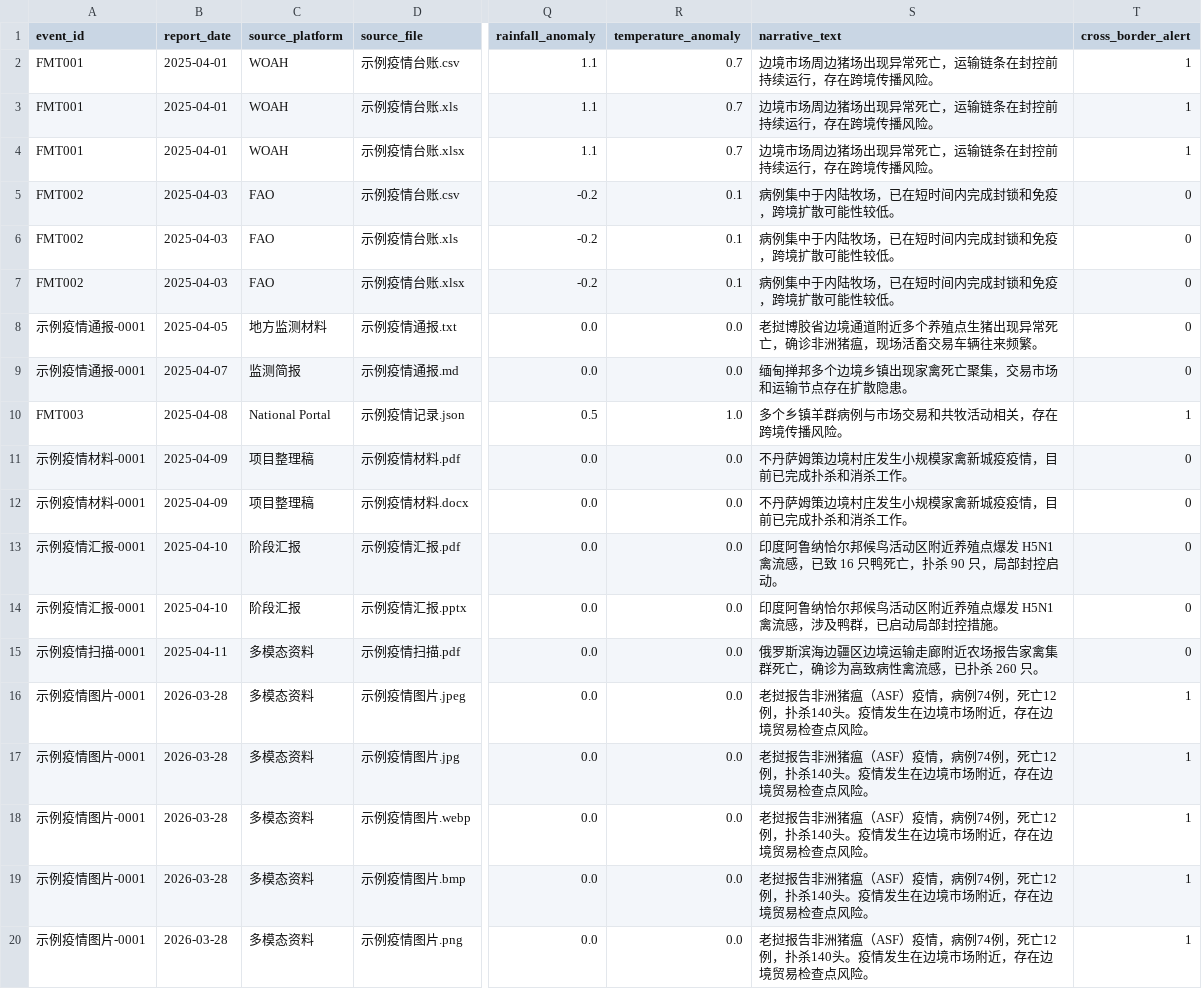
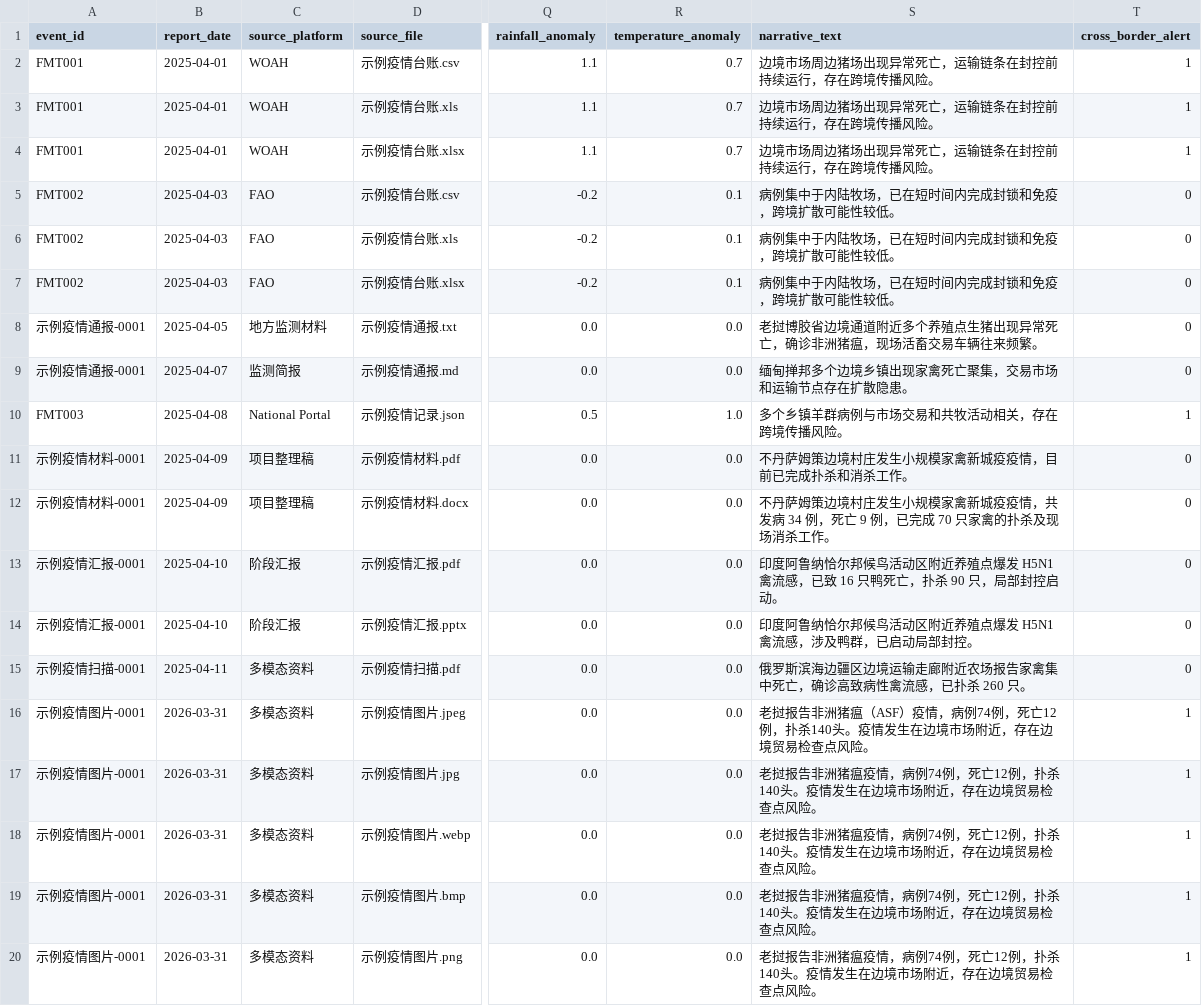
Before and after one commit to MOPELotus/sxau-computer-homework-project-lotus, a CSV file: artifacts/latest/standardized_dataset.csv, drawn as a sheet; only a part is shown, gaps mark what is left out; the diff names each change by its address in the sheet, - before the commit and + after, or states it on an @@ line.

```diff
--- a/artifacts/latest/standardized_dataset.csv
+++ b/artifacts/latest/standardized_dataset.csv
-S12 (narrative_text): …疫疫情，目前已完成扑杀和消杀工作…
+S12 (narrative_text): …疫疫情，共发病 34 例，死亡 9 例，已完成 70 只家禽的扑杀及现场消杀工作…
-S14 (narrative_text): 印度阿鲁纳恰尔邦候鸟活动区附近养殖点爆发 H5N1 禽流感，涉及鸭群，已启动局部封控措施。
+S14 (narrative_text): 印度阿鲁纳恰尔邦候鸟活动区附近养殖点爆发 H5N1 禽流感，涉及鸭群，已启动局部封控。
-S15 (narrative_text): …告家禽集群死亡，确诊为高致病性…
+S15 (narrative_text): …告家禽集中死亡，确诊高致病性…
-B16:B20 (report_date): 2026-03-28
+B16:B20 (report_date): 2026-03-31
-S17:S20 (narrative_text): …非洲猪瘟（ASF）疫情，病…
+S17:S20 (narrative_text): …非洲猪瘟疫情，病…
```
Also changed, not shown: artifacts/latest/feature_importance.csv, artifacts/latest/predictions.csv, 15 other files.
